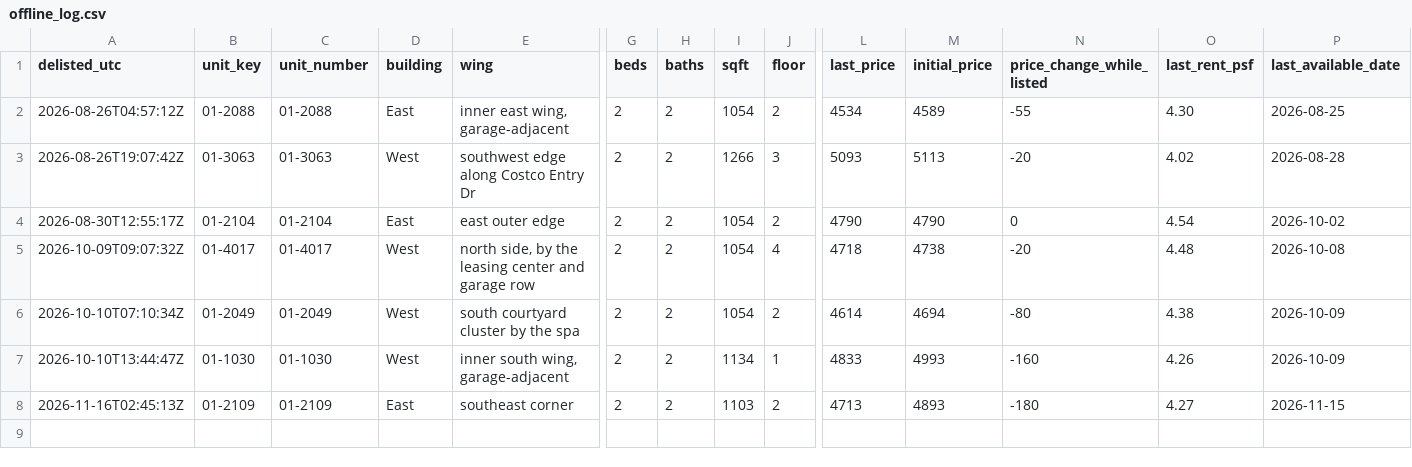
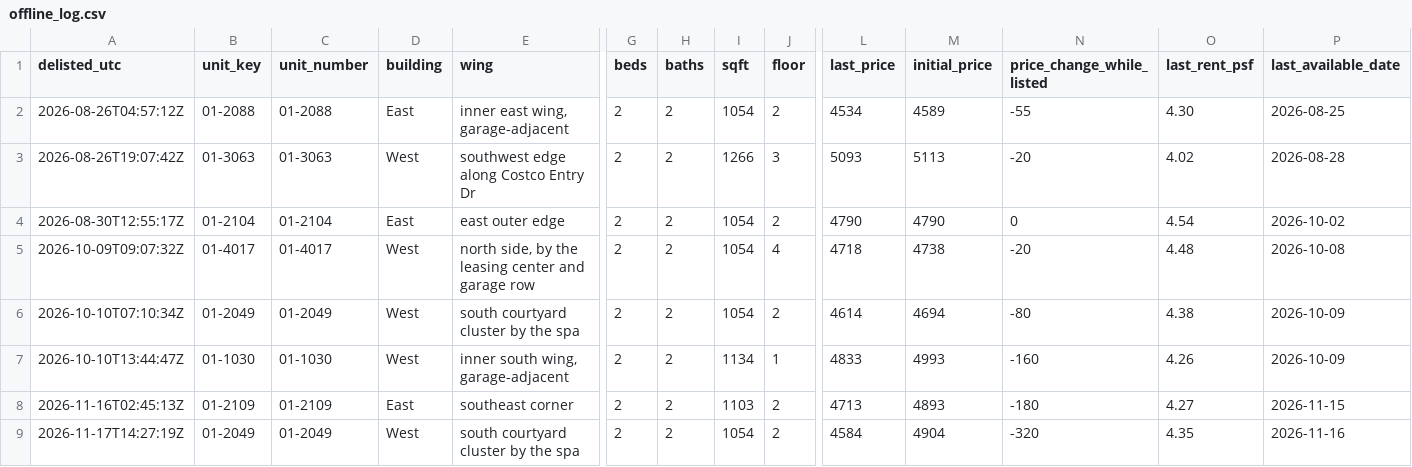
Before and after one commit to kofikid4/south-city-2bd-monitor, a CSV file: data/offline_log.csv, drawn as a sheet; only a part is shown, gaps mark what is left out; rows hold the shown columns only; the diff names each change by its address in the sheet, - before the commit and + after, or states it on an @@ line.

```diff
--- a/data/offline_log.csv
+++ b/data/offline_log.csv
+row 9: 2026-11-17T14:27:19Z | 01-2049 | 01-2049 | West | south courtyard cluster by the spa | 2 | 2 | 1054 | 2 | 4584 | 4904 | -320 | 4.35 | 2026-11-16
```
Also changed, not shown: data/availability_log.csv, 3 other files.
